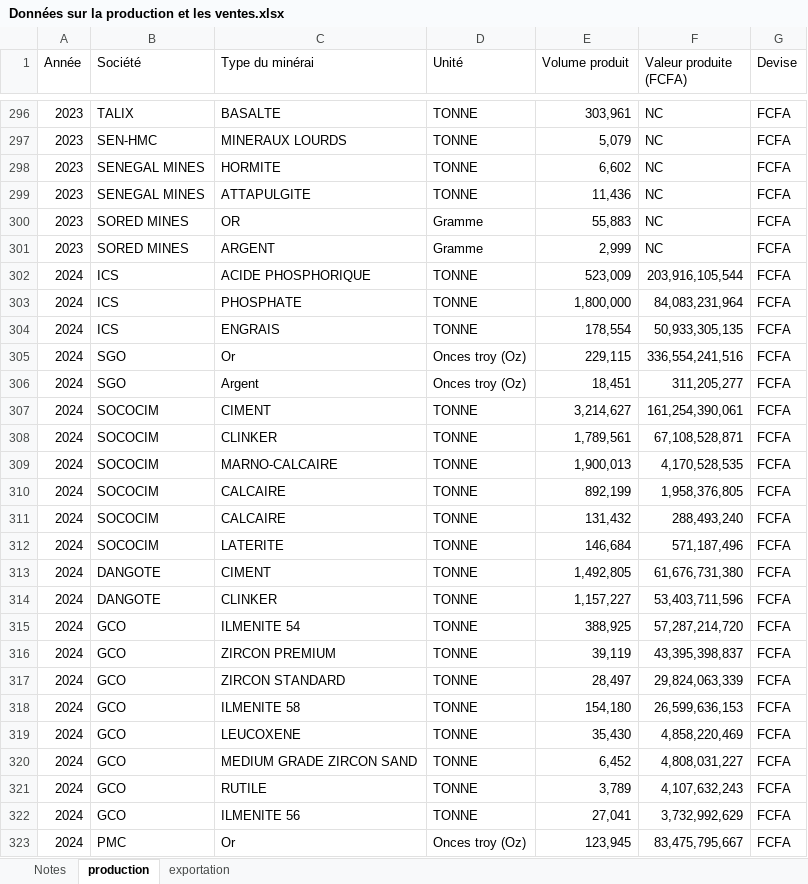
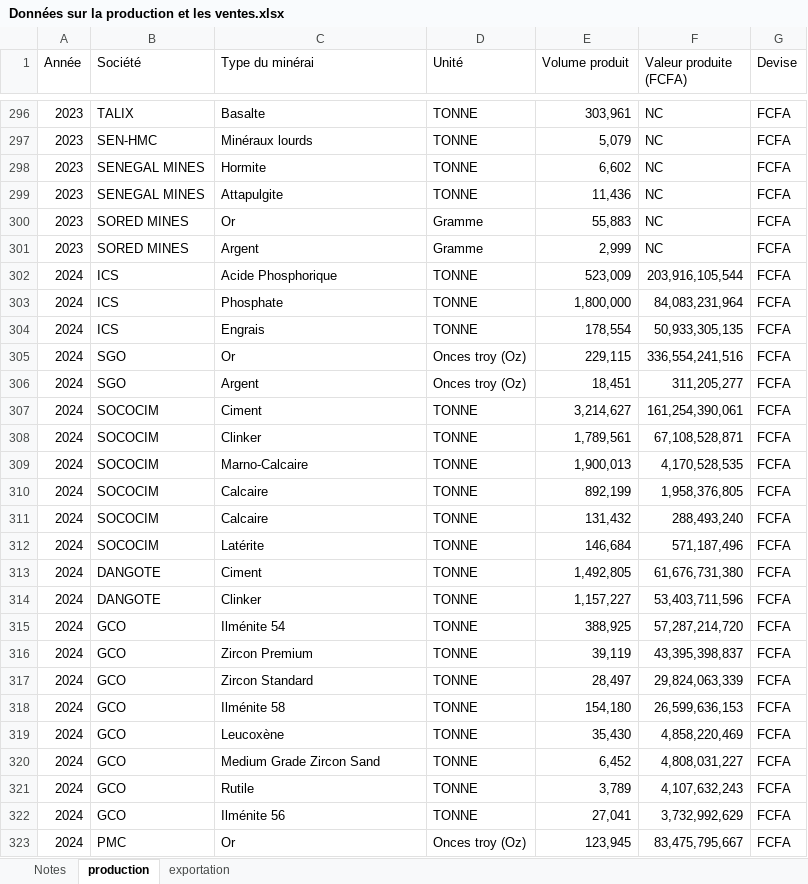
Before and after one commit to JODRAFF9/production-et-vente-itie, an Excel workbook: Données sur la production et les ventes.xlsx, sheet production, drawn as a sheet; only a part is shown, gaps mark what is left out; values as stored, in another font and other column widths than the file's, no borders; the diff covers the shown part only; the diff names each change by its address in the sheet, - before the commit and + after, or states it on an @@ line.

```diff
--- a/Données sur la production et les ventes.xlsx (sheet production)
+++ b/Données sur la production et les ventes.xlsx (sheet production)
-C296 (Type du minérai): BASALTE
+C296 (Type du minérai): Basalte
-C297 (Type du minérai): MINERAUX LOURDS
+C297 (Type du minérai): Minéraux lourds
-C298 (Type du minérai): HORMITE
+C298 (Type du minérai): Hormite
-C299 (Type du minérai): ATTAPULGITE
+C299 (Type du minérai): Attapulgite
-C300 (Type du minérai): OR
+C300 (Type du minérai): Or
-C301 (Type du minérai): ARGENT
+C301 (Type du minérai): Argent
-C302 (Type du minérai): ACIDE PHOSPHORIQUE
+C302 (Type du minérai): Acide Phosphorique
-C303 (Type du minérai): PHOSPHATE
+C303 (Type du minérai): Phosphate
-C304 (Type du minérai): ENGRAIS
+C304 (Type du minérai): Engrais
-C307 (Type du minérai): CIMENT
+C307 (Type du minérai): Ciment
-C308 (Type du minérai): CLINKER
+C308 (Type du minérai): Clinker
-C309 (Type du minérai): MARNO-CALCAIRE
+C309 (Type du minérai): Marno-Calcaire
-C310:C311 (Type du minérai): CALCAIRE
+C310:C311 (Type du minérai): Calcaire
-C312 (Type du minérai): LATERITE
+C312 (Type du minérai): Latérite
-C313 (Type du minérai): CIMENT
+C313 (Type du minérai): Ciment
-C314 (Type du minérai): CLINKER
+C314 (Type du minérai): Clinker
-C315 (Type du minérai): ILMENITE 54
+C315 (Type du minérai): Ilménite 54
-C316 (Type du minérai): ZIRCON PREMIUM
+C316 (Type du minérai): Zircon Premium
-C317 (Type du minérai): ZIRCON STANDARD
+C317 (Type du minérai): Zircon Standard
-C318 (Type du minérai): ILMENITE 58
+C318 (Type du minérai): Ilménite 58
-C319 (Type du minérai): LEUCOXENE
+C319 (Type du minérai): Leucoxène
-C320 (Type du minérai): MEDIUM GRADE ZIRCON SAND
+C320 (Type du minérai): Medium Grade Zircon Sand
-C321 (Type du minérai): RUTILE
+C321 (Type du minérai): Rutile
-C322 (Type du minérai): ILMENITE 56
+C322 (Type du minérai): Ilménite 56
```
Also changed, not shown: 139 edited cells elsewhere in this sheet, sheet exportation, sheet Notes.
